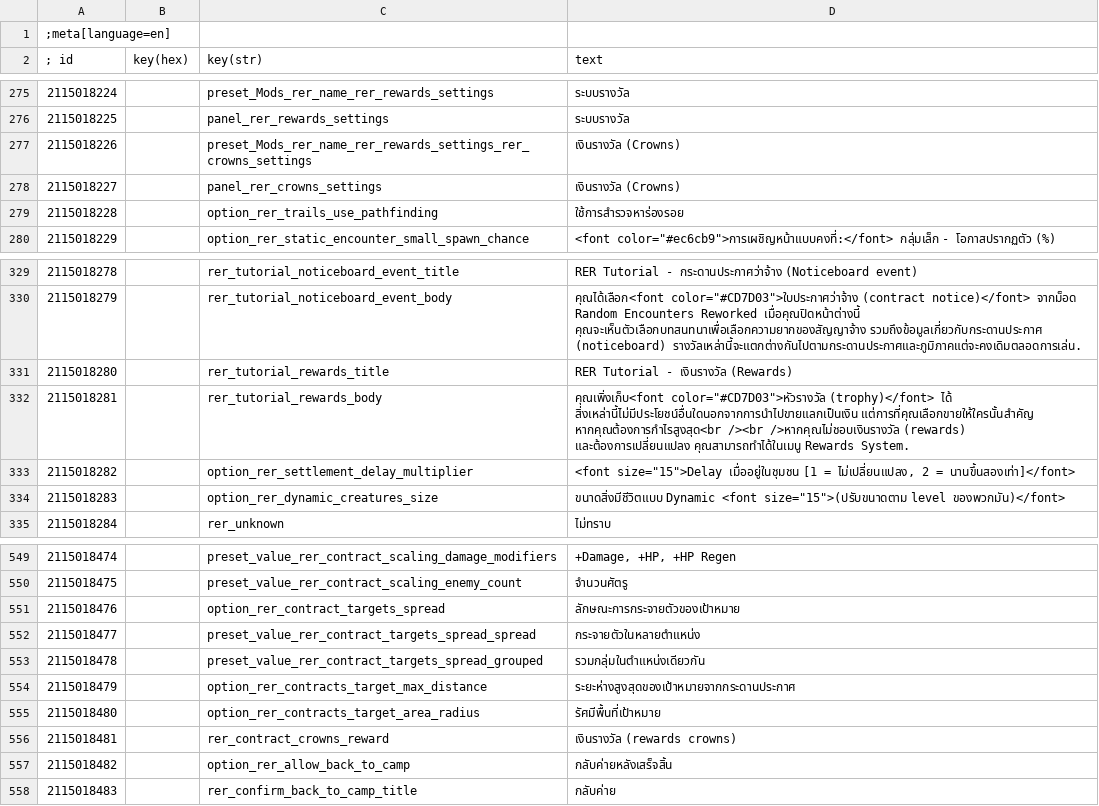
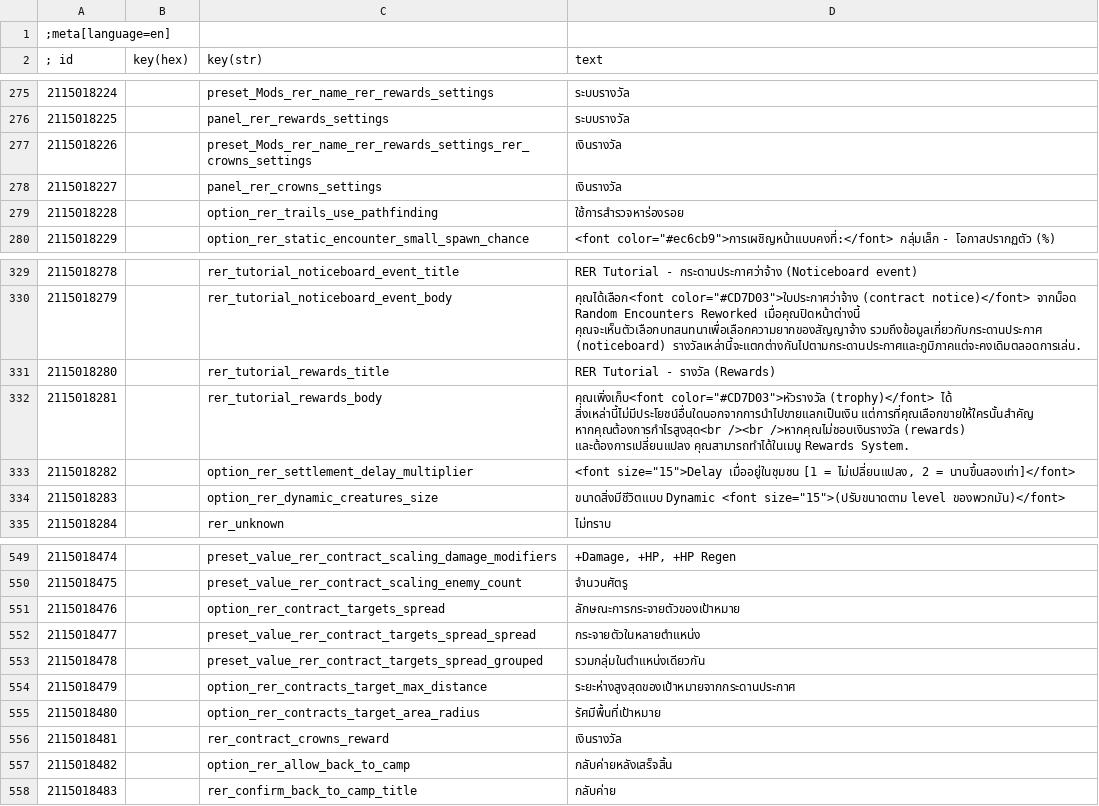
Before and after one commit to Onyx-Nostalgia/tw3-random-encounters-reworked-thai, a CSV file: source_mods/mod0RandomEncountersReworked_TH_full/content/tr.w3strings.csv (was mods/mod0RandomEncountersReworked_TH_full/content/tr.w3strings.csv), drawn as a sheet; only a part is shown, gaps mark what is left out.

```diff
--- a/mods/mod0RandomEncountersReworked_TH_full/content/tr.w3strings.csv
+++ b/source_mods/mod0RandomEncountersReworked_TH_full/content/tr.w3strings.csv
@@ -276,4 +276,4 @@
 2115018225|        |panel_rer_rewards_settings|ระบบรางวัล
-2115018226|        |preset_Mods_rer_name_rer_rewards_settings_rer_crowns_settings|เงินรางวัล (Crowns)
-2115018227|        |panel_rer_crowns_settings|เงินรางวัล (Crowns)
+2115018226|        |preset_Mods_rer_name_rer_rewards_settings_rer_crowns_settings|เงินรางวัล
+2115018227|        |panel_rer_crowns_settings|เงินรางวัล
 2115018228|        |option_rer_trails_use_pathfinding|ใช้การสำรวจหาร่องรอย
@@ -330,3 +330,3 @@
 2115018279|        |rer_tutorial_noticeboard_event_body|คุณได้เลือก<font color="#CD7D03">ใบประกาศว่าจ้าง (contract notice)</font> จากม็อด Random Encounters Reworked เมื่อคุณปิดหน้าต่างนี้ คุณจะเห็นตัวเลือกบทสนทนาเพื่อเลือกความยากของสัญญาจ้าง รวมถึงข้อมูลเกี่ยวกับกระดานประกาศ (noticeboard) รางวัลเหล่านี้จะแตกต่างกันไปตามกระดานประกาศและภูมิภาคแต่จะคงเดิมตลอดการเล่น.
-2115018280|        |rer_tutorial_rewards_title|RER Tutorial - เงินรางวัล (Rewards)
+2115018280|        |rer_tutorial_rewards_title|RER Tutorial - รางวัล (Rewards)
 2115018281|        |rer_tutorial_rewards_body|คุณเพิ่งเก็บ<font color="#CD7D03">หัวรางวัล (trophy)</font> ได้ สิ่งเหล่านี้ไม่มีประโยชน์อื่นใดนอกจากการนำไปขายแลกเป็นเงิน แต่การที่คุณเลือกขายให้ใครนั้นสำคัญ หากคุณต้องการกำไรสูงสุด<br /><br />หากคุณไม่ชอบเงินรางวัล (rewards) และต้องการเปลี่ยนแปลง คุณสามารถทำได้ในเมนู Rewards System.
@@ -555,3 +555,3 @@
 2115018480|        |option_rer_contracts_target_area_radius|รัศมีพื้นที่เป้าหมาย
-2115018481|        |rer_contract_crowns_reward|เงินรางวัล (rewards crowns)
+2115018481|        |rer_contract_crowns_reward|เงินรางวัล
 2115018482|        |option_rer_allow_back_to_camp|กลับค่ายหลังเสร็จสิ้น
```
Also changed, not shown: source_mods/mod0RandomEncountersReworked_TH_(en_menu)/content/tr.w3strings.csv, 21 other files.
